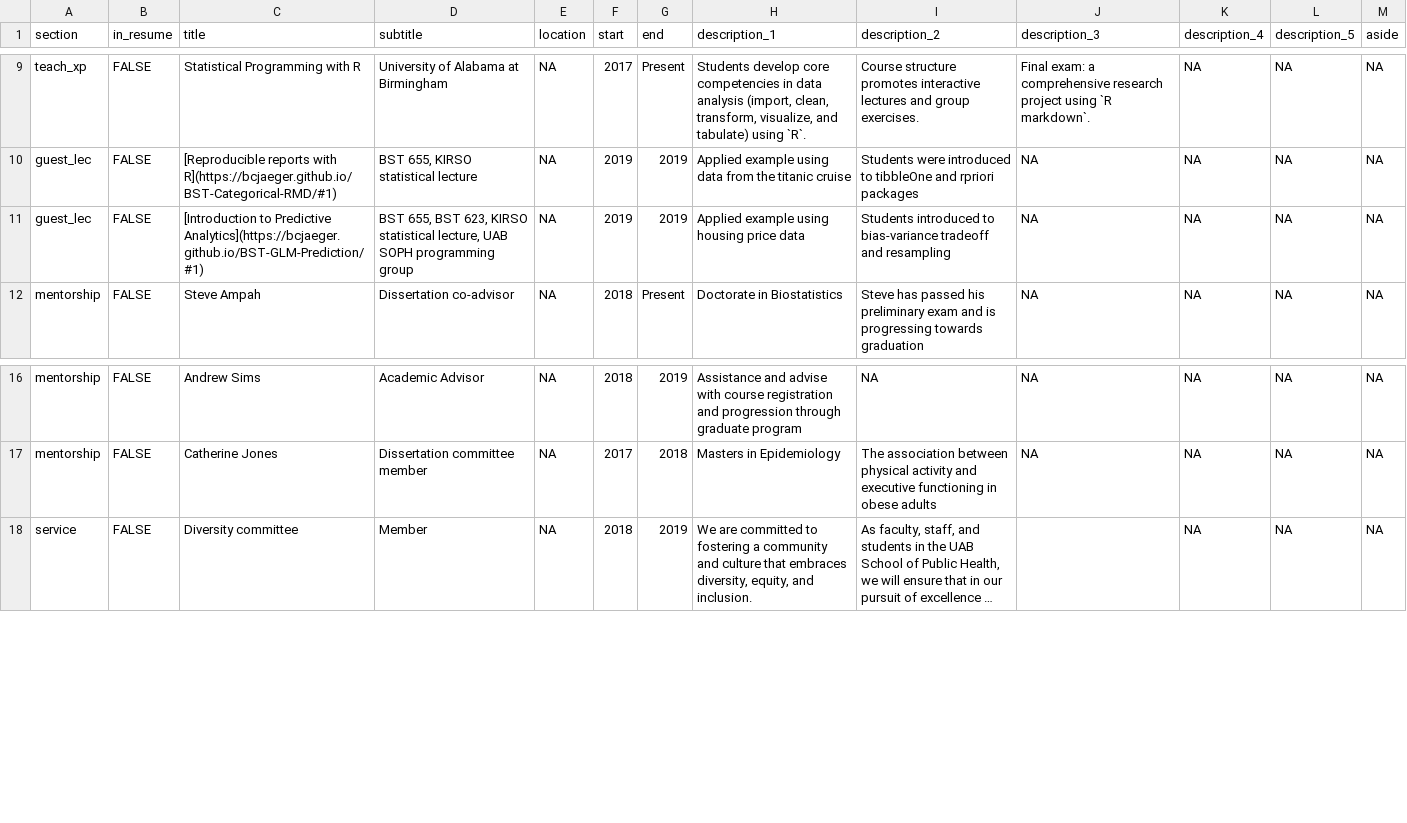
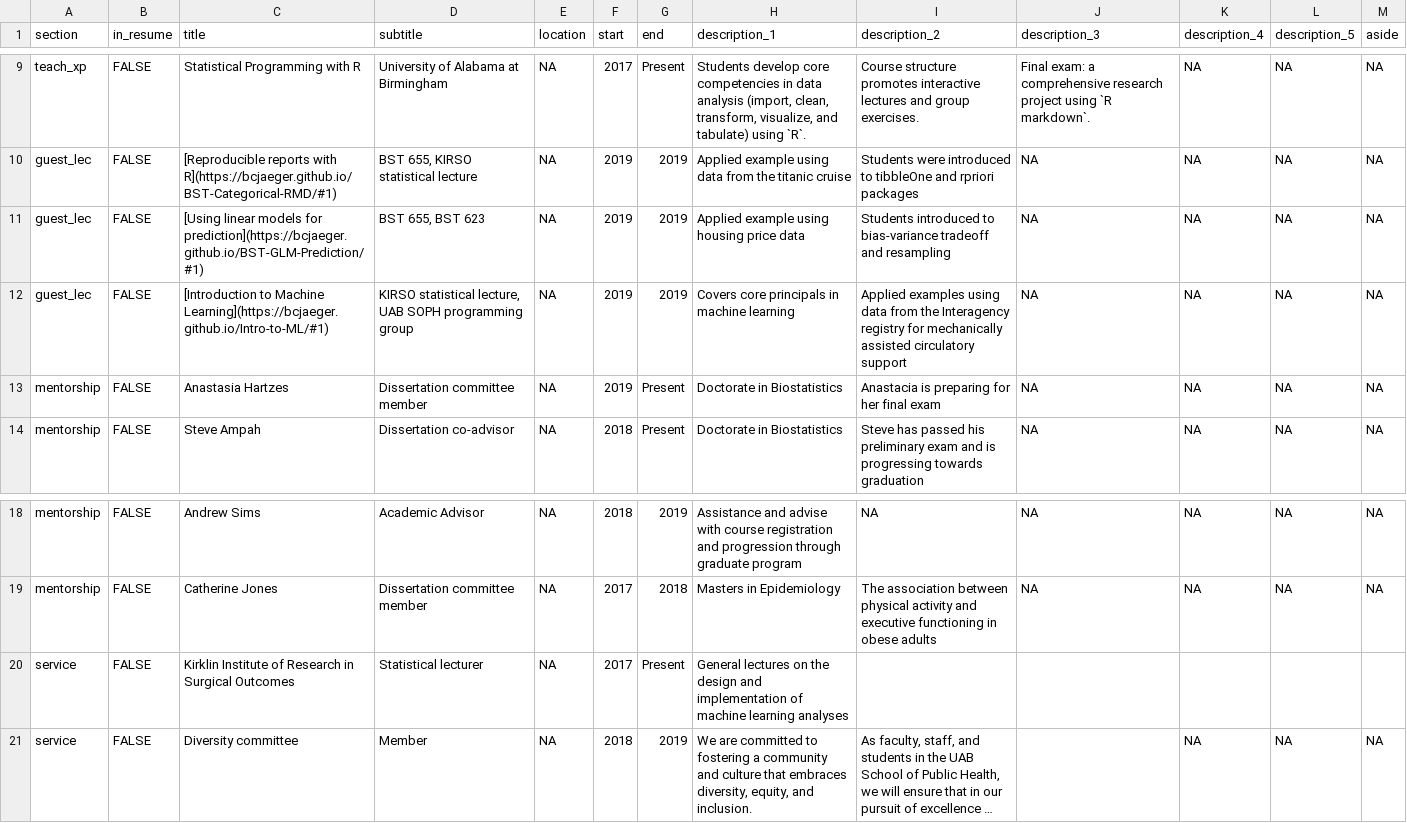
Before and after one commit to bcjaeger/CV-BCJ, a CSV file: data/BCJ.csv, drawn as a sheet; only a part is shown, gaps mark what is left out; long unchanged cells end in …; the diff names each change by its address in the sheet, - before the commit and + after, or states it on an @@ line.

Commit message:
new paper, committee, and pres

```diff
--- a/data/BCJ.csv
+++ b/data/BCJ.csv
-C11 (title): [Introduction to Predictive Analytics](https://bcjaeger.github.io/BST-GLM-Prediction/#1)
+C11 (title): [Using linear models for prediction](https://bcjaeger.github.io/BST-GLM-Prediction/#1)
-D11 (subtitle): BST 655, BST 623, KIRSO statistical lecture, UAB SOPH programming group
+D11 (subtitle): BST 655, BST 623
+row 12: guest_lec | FALSE | [Introduction to Machine Learning](https://bcjaeger.github.io/Intro-to-ML/#1) | KIRSO statistical lecture, UAB SOPH programming group | NA | 2019 | 2019 | Covers core principals in machine learning | Applied examples using data from the Interagency registry for mechanically assisted circulatory support | NA | NA | NA | NA
+row 13: mentorship | FALSE | Anastasia Hartzes | Dissertation committee member | NA | 2019 | Present | Doctorate in Biostatistics | Anastacia is preparing for her final exam | NA | NA | NA | NA
+row 20: service | FALSE | Kirklin Institute of Research in Surgical Outcomes | Statistical lecturer | NA | 2017 | Present | General lectures on the design and implementation of machine learning analyses
```
Also changed, not shown: data/manual/BCJ_Publications.csv, data/output/BCJ_Publications.csv, 5 other files.
